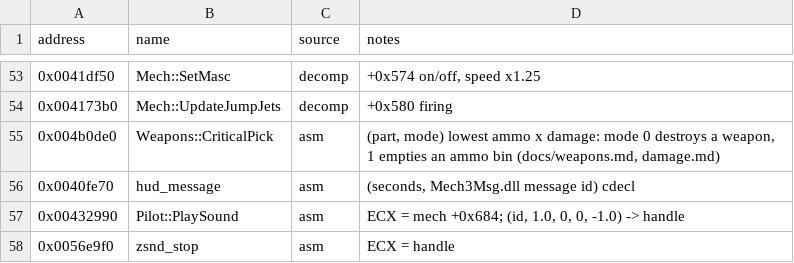
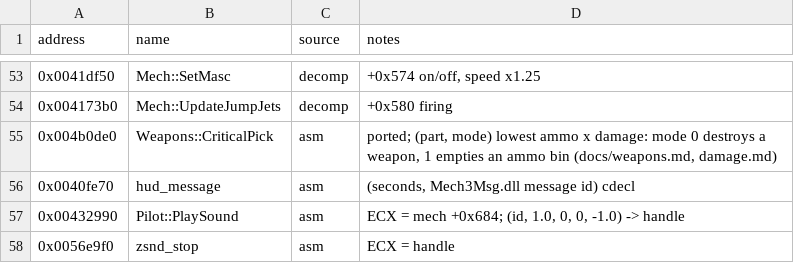
Before and after one commit to telltaleatheist/mw3-re, a CSV file: docs/symbols.csv, drawn as a sheet; only a part is shown, gaps mark what is left out; the diff covers the shown part only.

Commit message:
Weapons: docs/weapons.md rewritten (definitions, manager, firing, zWeapon run time, what is left); fixes, discoveries, types, symbols
Ported and emulator-checked across this branch: weapons.zrd reader and
WeaponType (test_weapons_zrd: real file + 300 variants byte for byte), the
weapon manager, groups, bins, projectile and beam weapons, crits, arm
restriction, def callbacks (test_weapons_run: 600 managers, 44k ops,
126k calls), zWeapon's damage path and flight step (test_weapons_hit:
20k ops). 16 deliberate breaks all caught.

```diff
--- a/docs/symbols.csv
+++ b/docs/symbols.csv
@@ -54,3 +54,3 @@ address,name,source,notes
 0x004173b0,Mech::UpdateJumpJets,decomp,"+0x580 firing"
-0x004b0de0,Weapons::CriticalPick,asm,"(part, mode) lowest ammo x damage: mode 0 destroys a weapon, 1 empties an ammo bin (docs/weapons.md, damage.md)"
+0x004b0de0,Weapons::CriticalPick,asm,"ported; (part, mode) lowest ammo x damage: mode 0 destroys a weapon, 1 empties an ammo bin (docs/weapons.md, damage.md)"
 0x0040fe70,hud_message,asm,"(seconds, Mech3Msg.dll message id) cdecl"
```
Also changed, not shown: 30 added rows elsewhere in this file, 5 other files.
